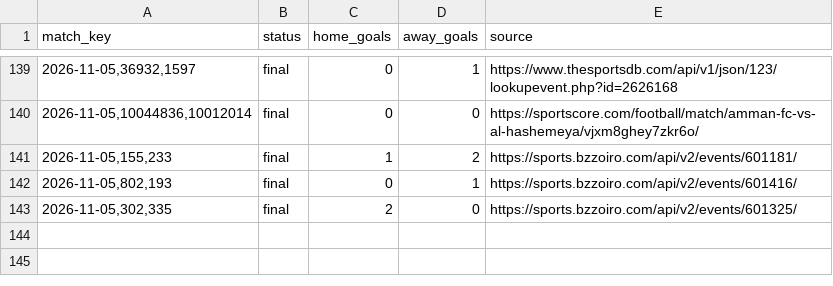
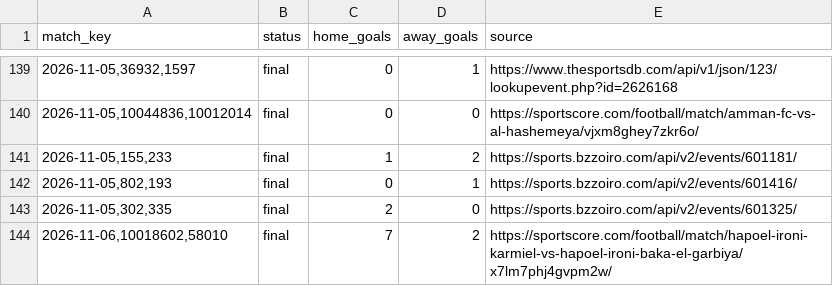
Before and after one commit to nunovinhas-creator/asianodds-h1-lab, a CSV file: data/results.csv, drawn as a sheet; only a part is shown, gaps mark what is left out; the diff names each change by its address in the sheet, - before the commit and + after, or states it on an @@ line.

```diff
--- a/data/results.csv
+++ b/data/results.csv
+row 144: 2026-11-06,10018602,58010 | final | 7 | 2 | https://sportscore.com/football/match/hapoel-ironi-karmiel-vs-hapoel-ironi-baka-el-garbiya/x7lm7phj4gvpm2w/
```
Also changed, not shown: 3 other files.
